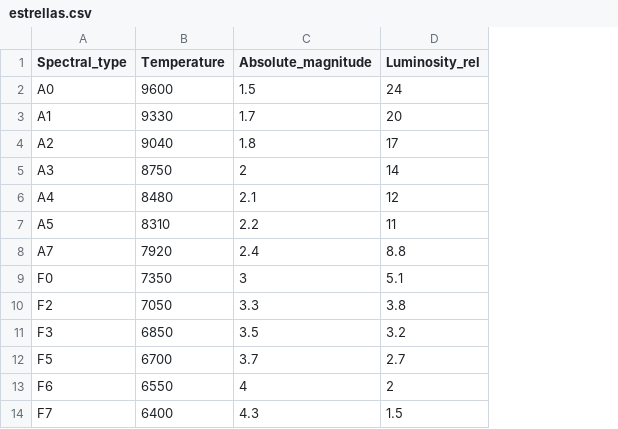
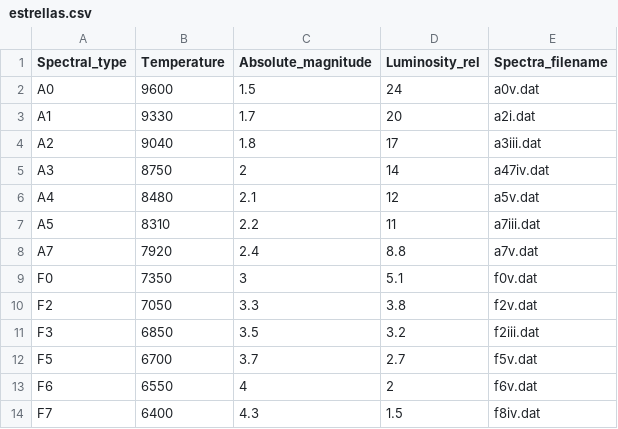
Before and after one commit to ferwazz/stellar_occultations, a CSV file: data/estrellas.csv, drawn as a sheet; only a part is shown; the diff names each change by its address in the sheet, - before the commit and + after, or states it on an @@ line.

Commit message:
🔥 Add listadat.txt a estrellas.csv

```diff
--- a/data/estrellas.csv
+++ b/data/estrellas.csv
+column E (Spectra_filename), rows 2-14: a0v.dat | a2i.dat | a3iii.dat | a47iv.dat | a5v.dat | a7iii.dat | a7v.dat | f0v.dat | f2v.dat | f2iii.dat | f5v.dat | f6v.dat | f8iv.dat
```
Also changed, not shown: 1 other file.
